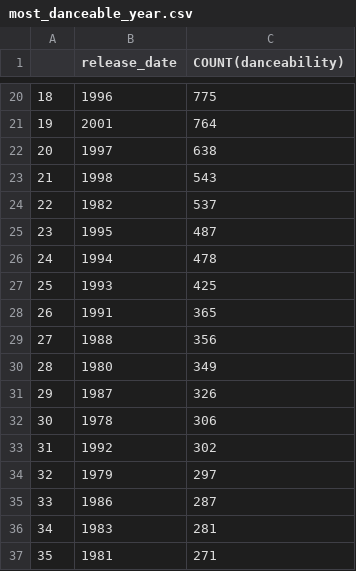
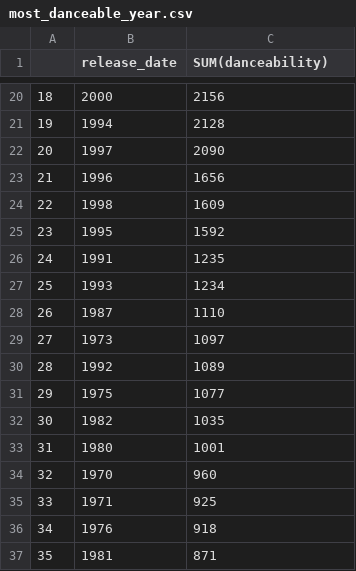
Before and after one commit to fpleoni/omg_i_love_that_song, a CSV file: data/most_danceable_year.csv, drawn as a sheet; only a part is shown, gaps mark what is left out; the diff covers the shown part only.

```diff
--- a/data/most_danceable_year.csv
+++ b/data/most_danceable_year.csv
@@ -1 +1 @@
-,release_date,COUNT(danceability)
+,release_date,SUM(danceability)
@@ -20,18 +20,18 @@
-18,1996,775
-19,2001,764
-20,1997,638
-21,1998,543
-22,1982,537
-23,1995,487
-24,1994,478
-25,1993,425
-26,1991,365
-27,1988,356
-28,1980,349
-29,1987,326
-30,1978,306
-31,1992,302
-32,1979,297
-33,1986,287
-34,1983,281
-35,1981,271
+18,2000,2156
+19,1994,2128
+20,1997,2090
+21,1996,1656
+22,1998,1609
+23,1995,1592
+24,1991,1235
+25,1993,1234
+26,1987,1110
+27,1973,1097
+28,1992,1089
+29,1975,1077
+30,1982,1035
+31,1980,1001
+32,1970,960
+33,1971,925
+34,1976,918
+35,1981,871
```
Also changed, not shown: 77 edited cells elsewhere in this file, 9 other files.
